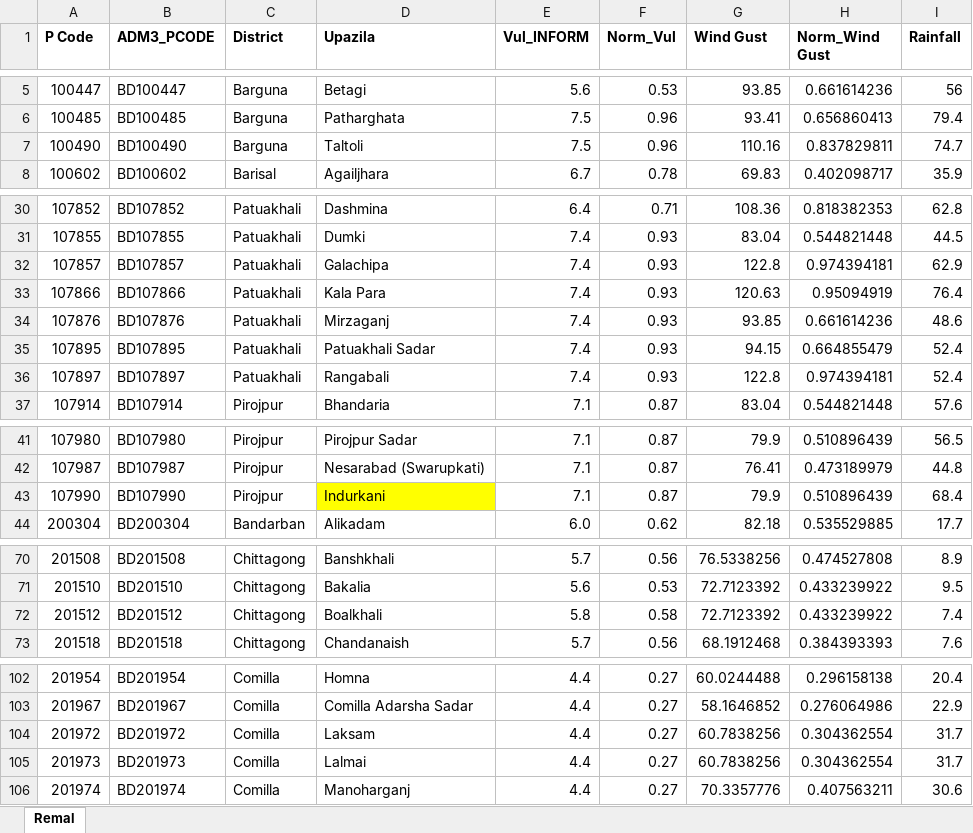
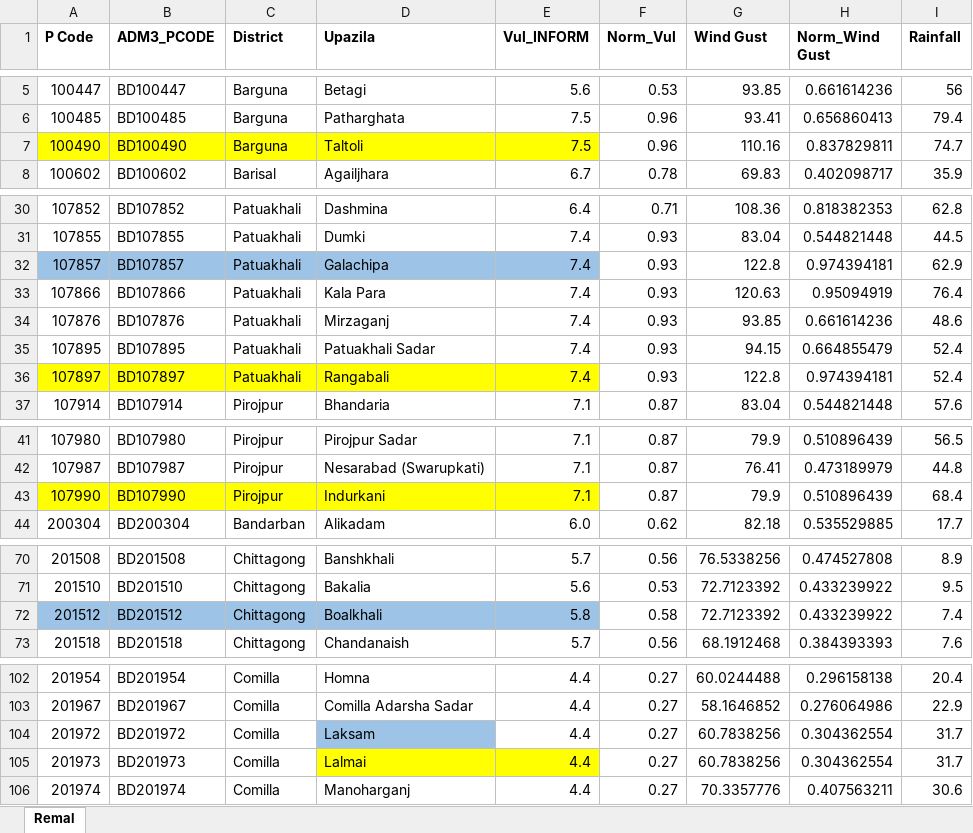
Before and after one commit to ibrahim-abdullah16/IBF-Analysis, an Excel workbook: data/sample/remal/Forecasted_Impact_3dlt.xlsx, sheet Remal, drawn as a sheet; only a part is shown, gaps mark what is left out; values as stored, in another font and other column widths than the file's, no borders; the diff covers the shown part only; the diff names each change by its address in the sheet, - before the commit and + after, or states it on an @@ line.

```diff
--- a/data/sample/remal/Forecasted_Impact_3dlt.xlsx (sheet Remal)
+++ b/data/sample/remal/Forecasted_Impact_3dlt.xlsx (sheet Remal)
-A7:E7 fill: none
+A7:E7 fill: #FFFF00
-A32:E32 fill: none
+A32:E32 fill: #9DC3E6
-A36:E36 fill: none
+A36:E36 fill: #FFFF00
-A43:C43 fill: none
+A43:C43 fill: #FFFF00
-E43 fill: none
+E43 fill: #FFFF00
-A72:E72 fill: none
+A72:E72 fill: #9DC3E6
-D104 fill: none
+D104 fill: #9DC3E6
-D105:E105 fill: none
+D105:E105 fill: #FFFF00
```
Also changed, not shown: cell formats elsewhere in this sheet, data/sample/midhili/Cyclone_Midhili_Observed_Damage_Data.xlsx, data/sample/remal/Forecasted_Impact_1dlt.xlsx, 9 other files.
